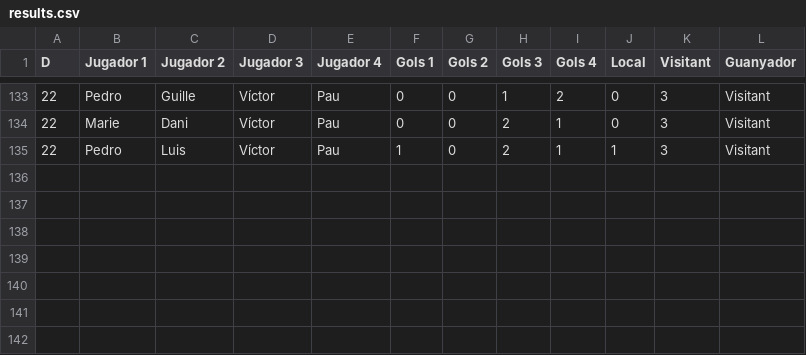
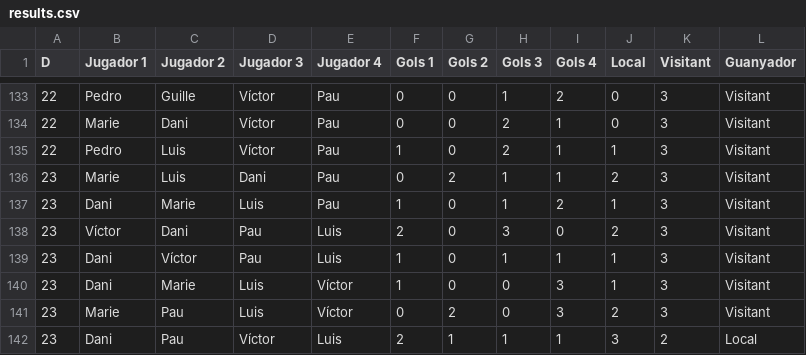
Before and after one commit to pgrebolt/ICEChampionsLeague, a CSV file: results.csv, drawn as a sheet; only a part is shown, gaps mark what is left out.

```diff
--- a/results.csv
+++ b/results.csv
@@ -135 +135,8 @@ D,Jugador 1,Jugador 2,Jugador 3,Jugador 4,Gols 1,Gols 2,Gols 3,Gols 4,Local,Visi
 22,Pedro,Luis,Víctor,Pau,1,0,2,1,1,3,Visitant
+23,Marie,Luis,Dani,Pau,0,2,1,1,2,3,Visitant
+23,Dani,Marie,Luis,Pau,1,0,1,2,1,3,Visitant
+23,Víctor,Dani,Pau,Luis,2,0,3,0,2,3,Visitant
+23,Dani,Víctor,Pau,Luis,1,0,1,1,1,3,Visitant
+23,Dani,Marie,Luis,Víctor,1,0,0,3,1,3,Visitant
+23,Marie,Pau,Luis,Víctor,0,2,0,3,2,3,Visitant
+23,Dani,Pau,Víctor,Luis,2,1,1,1,3,2,Local
```
Also changed, not shown: 11 other files.
